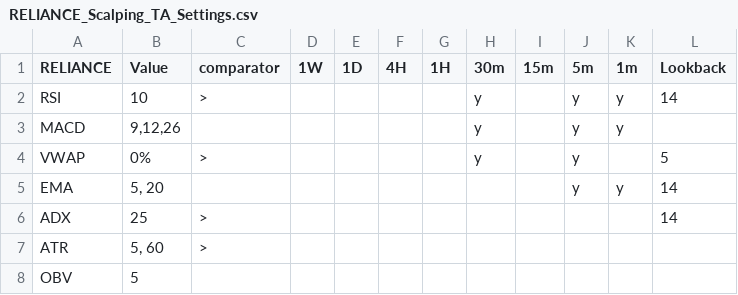
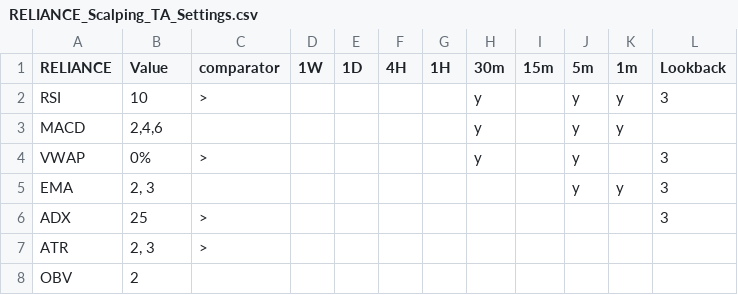
Before and after one commit to vetri-natarajan/2025_08_07_novita_ibkr_us_bot_V2, a CSV file: config/RELIANCE_Scalping_TA_Settings.csv, drawn as a sheet.

```diff
--- a/config/RELIANCE_Scalping_TA_Settings.csv
+++ b/config/RELIANCE_Scalping_TA_Settings.csv
@@ -1,8 +1,8 @@
 RELIANCE,Value,comparator,1W,1D,4H,1H,30m,15m,5m,1m,Lookback
-RSI,10,>,,,,,y,,y,y,14
-MACD,"9,12,26",,,,,,y,,y,y,
-VWAP,0%,>,,,,,y,,y,,5
-EMA,"5, 20",,,,,,,,y,y,14
-ADX,25,>,,,,,,,,,14
-ATR,"5, 60",>,,,,,,,,,
-OBV,5,,,,,,,,,,
+RSI,10,>,,,,,y,,y,y,3
+MACD,"2,4,6",,,,,,y,,y,y,
+VWAP,0%,>,,,,,y,,y,,3
+EMA,"2, 3",,,,,,,,y,y,3
+ADX,25,>,,,,,,,,,3
+ATR,"2, 3",>,,,,,,,,,
+OBV,2,,,,,,,,,,
```
Also changed, not shown: 3 other files.
